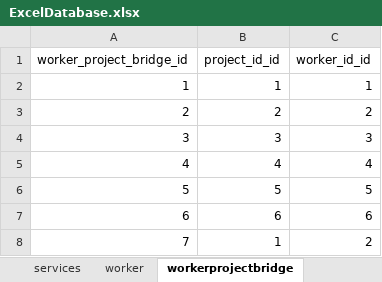
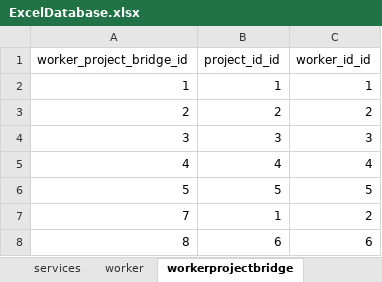
Before and after one commit to CSP5UofG/Imaging-System-App, an Excel workbook: imaging_system_app_project/static/excel/ExcelDatabase.xlsx, sheet workerprojectbridge, drawn as a sheet; values as stored, in another font and other column widths than the file's, no borders; removed rows and columns are numbered as before the commit, all else as after; the diff names each change by its address in the sheet, - before the commit and + after, or states it on an @@ line.

```diff
--- a/imaging_system_app_project/static/excel/ExcelDatabase.xlsx (sheet workerprojectbridge)
+++ b/imaging_system_app_project/static/excel/ExcelDatabase.xlsx (sheet workerprojectbridge)
-row 7: 6 | 6 | 6
+row 8: 8 | 6 | 6
```
Also changed, not shown: sheet services, sheet bill, sheet customer, sheet project, sheet projectservicesbridge, 13 other files.
